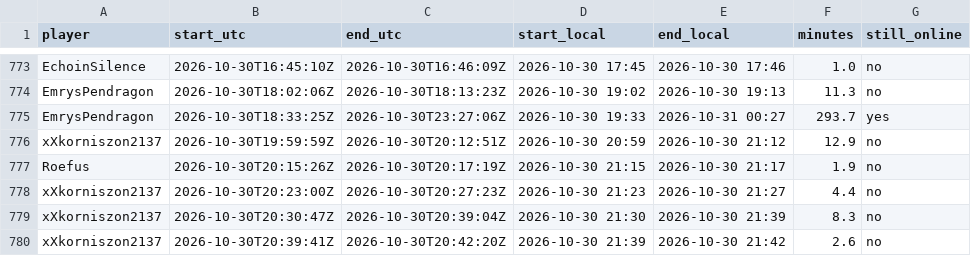
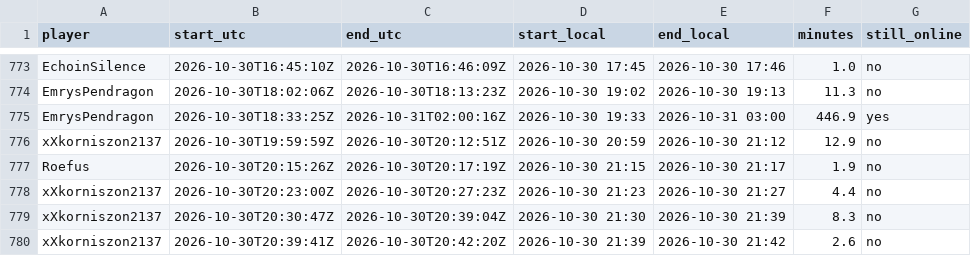
Before and after one commit to mathijsboogaert/Voxel, a CSV file: docs/data/voxel-sessions.csv, drawn as a sheet; only a part is shown, gaps mark what is left out.

```diff
--- a/docs/data/voxel-sessions.csv
+++ b/docs/data/voxel-sessions.csv
@@ -774,3 +774,3 @@ EchoinSilence,2026-10-30T16:45:10Z,2026-10-30T16:46:09Z,2026-10-30 17:45,2026-10
 EmrysPendragon,2026-10-30T18:02:06Z,2026-10-30T18:13:23Z,2026-10-30 19:02,2026-10-30 19:13,11.3,no
-EmrysPendragon,2026-10-30T18:33:25Z,2026-10-30T23:27:06Z,2026-10-30 19:33,2026-10-31 00:27,293.7,yes
+EmrysPendragon,2026-10-30T18:33:25Z,2026-10-31T02:00:16Z,2026-10-30 19:33,2026-10-31 03:00,446.9,yes
 xXkorniszon2137,2026-10-30T19:59:59Z,2026-10-30T20:12:51Z,2026-10-30 20:59,2026-10-30 21:12,12.9,no
```
Also changed, not shown: docs/data/afk-history.csv, docs/data/voxel-hourly.csv, 3 other files.
